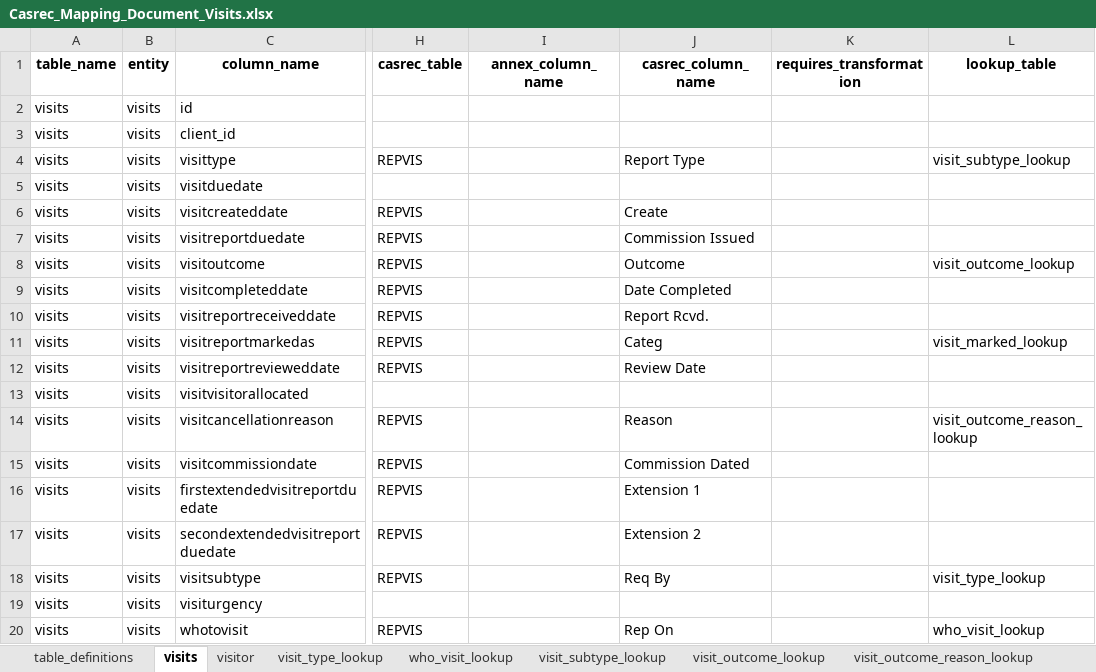
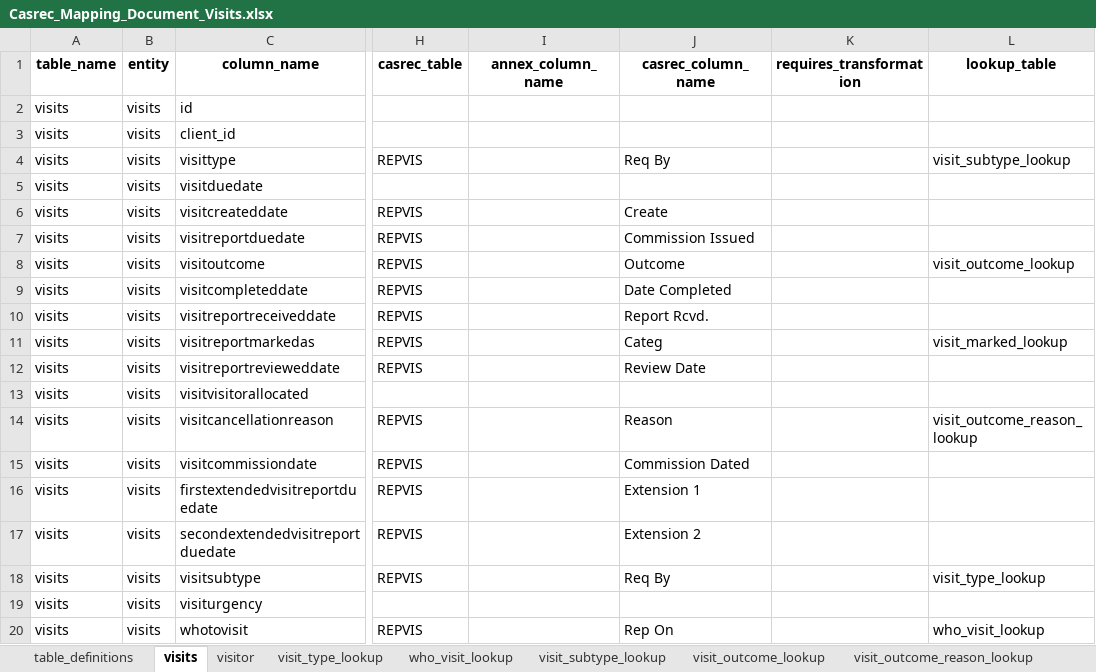
Before and after one commit to ministryofjustice/opg-data-casrec-migration, an Excel workbook: migration_steps/shared/mapping_spreadsheet/Casrec_Mapping_Document_Visits.xlsx, sheet visits, drawn as a sheet; only a part is shown, gaps mark what is left out; values as stored, in another font and other column widths than the file's, no borders; the diff names each change by its address in the sheet, - before the commit and + after, or states it on an @@ line.

Commit message:
IN-1029 visits mappings changes - type and subtype lookups

```diff
--- a/migration_steps/shared/mapping_spreadsheet/Casrec_Mapping_Document_Visits.xlsx (sheet visits)
+++ b/migration_steps/shared/mapping_spreadsheet/Casrec_Mapping_Document_Visits.xlsx (sheet visits)
-J4 (casrec_column_name): Report Type
+J4 (casrec_column_name): Req By
```
Also changed, not shown: sheet visit_subtype_lookup, sheet visit_type_lookup, 3 other files.
